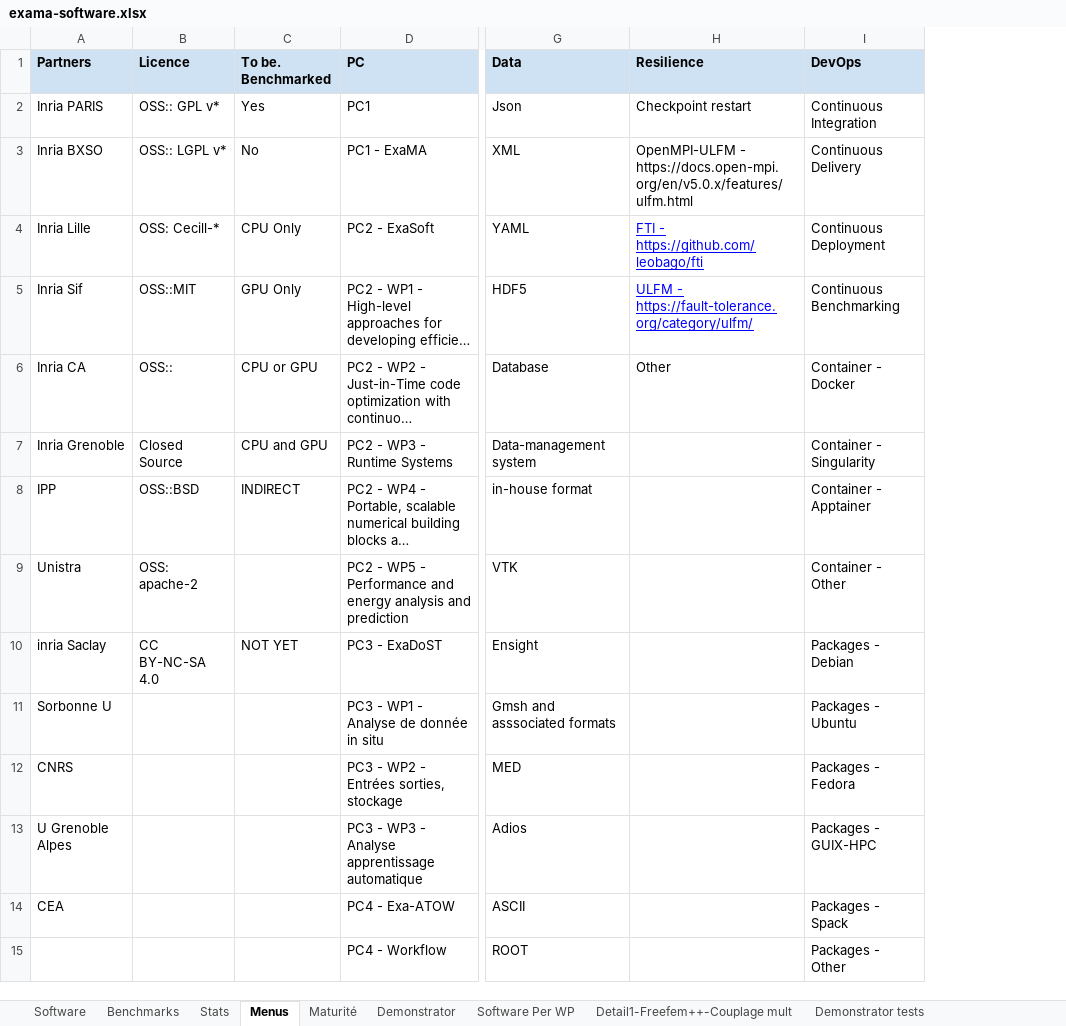
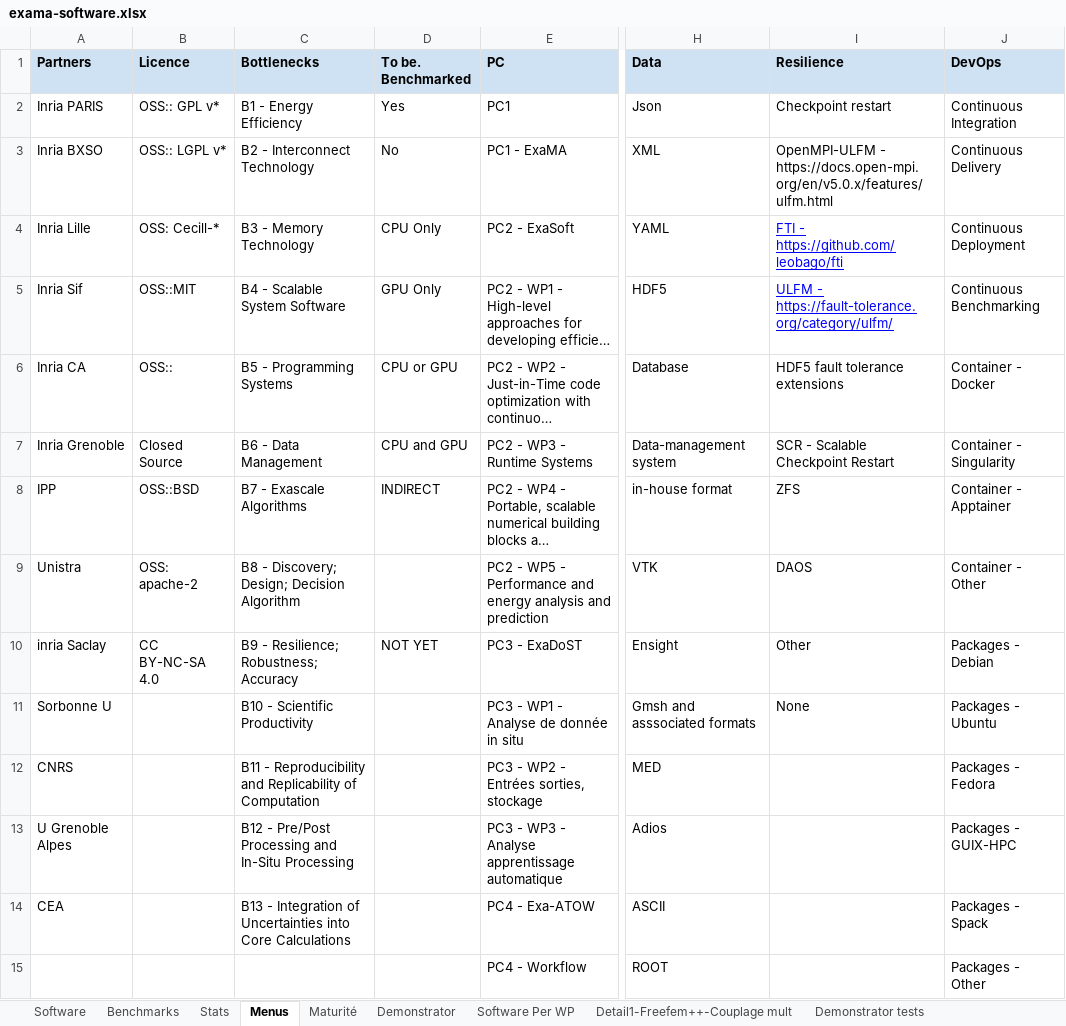
Before and after one commit to numpex/exa-ma-d7.1, an Excel workbook: exama-software.xlsx, sheet Menus, drawn as a sheet; only a part is shown, gaps mark what is left out; long unchanged cells end in …; values as stored, in another font and other column widths than the file's, no borders; charts and pictures not drawn; addresses are those after the commit; the diff names each change by its address in the sheet, - before the commit and + after, or states it on an @@ line.

Commit message:
various updates
update benchmark methodology  #17
add resilience #17
connect the exascale bottlenecks to D7.1 #19

```diff
--- a/exama-software.xlsx (sheet Menus)
+++ b/exama-software.xlsx (sheet Menus)
+column C (Bottlenecks), rows 2-14: B1 - Energy Efficiency | B2 - Interconnect Technology | B3 - Memory Technology | B4 - Scalable System Software | B5 - Programming Systems | B6 - Data Management | B7 - Exascale Algorithms | B8 - Discovery; Design; Decision Algorithm | B9 - Resilience; Robustness; Accuracy | B10 - Scientific Productivity | B11 - Reproducibility and Replicability of Computation | B12 - Pre/Post Processing and In-Situ Processing | B13 - Integration of Uncertainties into Core Calculations
-I6 (Resilience): Other
+I6 (Resilience): HDF5 fault tolerance extensions
-I7 (Resilience): (empty)
+I7 (Resilience): SCR - Scalable Checkpoint Restart
-I8 (Resilience): (empty)
+I8 (Resilience): ZFS
-I9 (Resilience): (empty)
+I9 (Resilience): DAOS
-I10 (Resilience): (empty)
+I10 (Resilience): Other
-I11 (Resilience): (empty)
+I11 (Resilience): None
```
Also changed, not shown: sheet Software, 45 other files.
